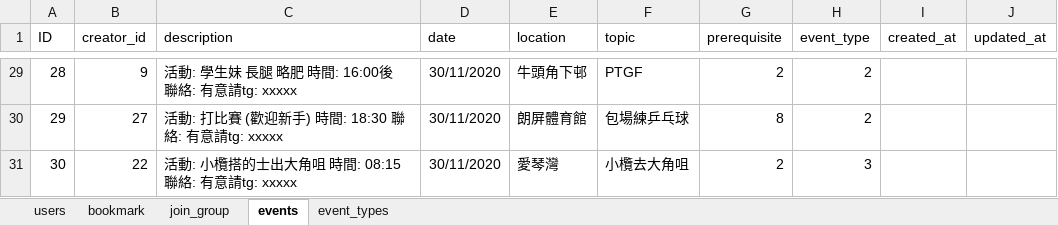
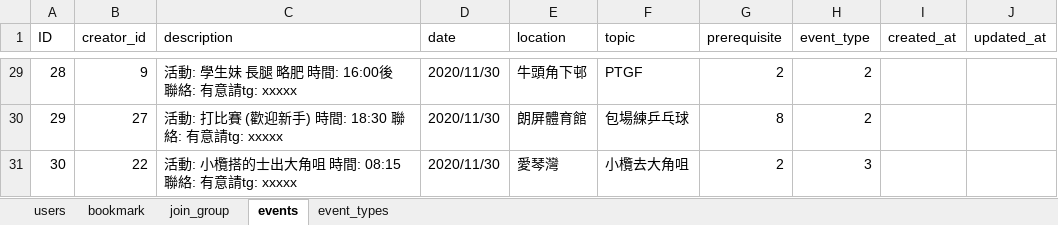
Before and after one commit to vincent9394/getladLocal, an Excel workbook: ExcelTables/GetLad.xlsx, sheet events, drawn as a sheet; only a part is shown, gaps mark what is left out; values as stored, in another font and other column widths than the file's, no borders; charts and pictures not drawn; the diff covers the shown part only; the diff names each change by its address in the sheet, - before the commit and + after, or states it on an @@ line.

```diff
--- a/ExcelTables/GetLad.xlsx (sheet events)
+++ b/ExcelTables/GetLad.xlsx (sheet events)
-D29:D31 (date): 30/11/2020
+D29:D31 (date): 2020/11/30
```
Also changed, not shown: 27 edited cells elsewhere in this sheet, sheet users, 2 other files.
